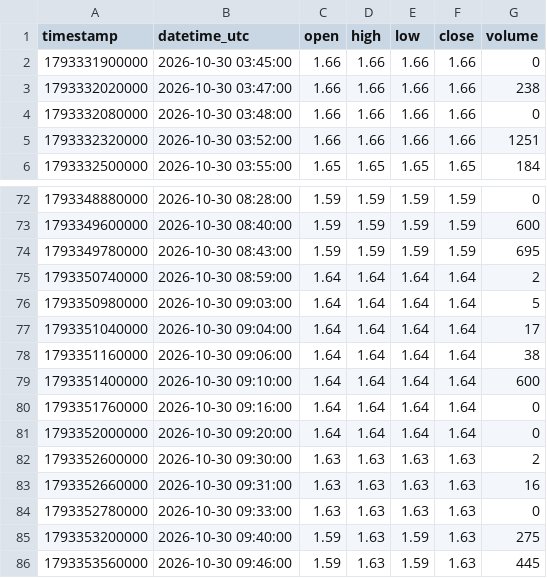
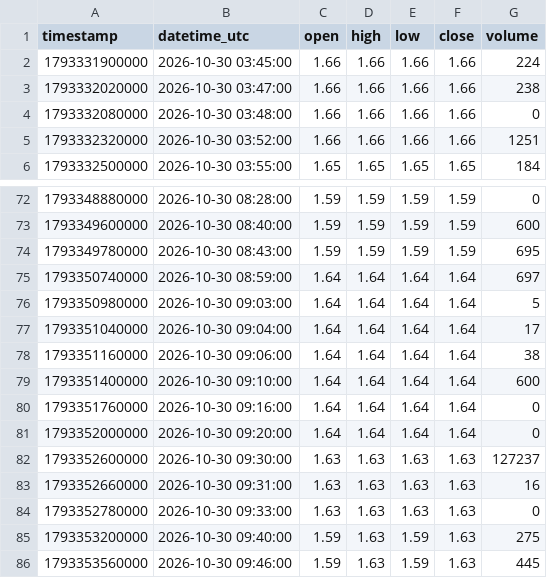
Before and after one commit to parshant65-lang/India-Stocks-2491-2520-Historical-Data, a CSV file: VCL/1m/2026/10/VCL_1m_2026-10-30.csv, drawn as a sheet; only a part is shown, gaps mark what is left out.

```diff
--- a/VCL/1m/2026/10/VCL_1m_2026-10-30.csv
+++ b/VCL/1m/2026/10/VCL_1m_2026-10-30.csv
@@ -1,3 +1,3 @@
 timestamp,datetime_utc,open,high,low,close,volume
-1793331900000,2026-10-30 03:45:00,1.66,1.66,1.66,1.66,0
+1793331900000,2026-10-30 03:45:00,1.66,1.66,1.66,1.66,224
 1793332020000,2026-10-30 03:47:00,1.66,1.66,1.66,1.66,238
@@ -74,3 +74,3 @@ timestamp,datetime_utc,open,high,low,close,volume
 1793349780000,2026-10-30 08:43:00,1.59,1.59,1.59,1.59,695
-1793350740000,2026-10-30 08:59:00,1.64,1.64,1.64,1.64,2
+1793350740000,2026-10-30 08:59:00,1.64,1.64,1.64,1.64,697
 1793350980000,2026-10-30 09:03:00,1.64,1.64,1.64,1.64,5
@@ -81,3 +81,3 @@ timestamp,datetime_utc,open,high,low,close,volume
 1793352000000,2026-10-30 09:20:00,1.64,1.64,1.64,1.64,0
-1793352600000,2026-10-30 09:30:00,1.63,1.63,1.63,1.63,2
+1793352600000,2026-10-30 09:30:00,1.63,1.63,1.63,1.63,127237
 1793352660000,2026-10-30 09:31:00,1.63,1.63,1.63,1.63,16
```
Also changed, not shown: UYFINCORP/1m/2026/10/UYFINCORP_1m_2026-10-30.csv, VAKRANGEE/1m/2026/10/VAKRANGEE_1m_2026-10-30.csv, 9 other files.
